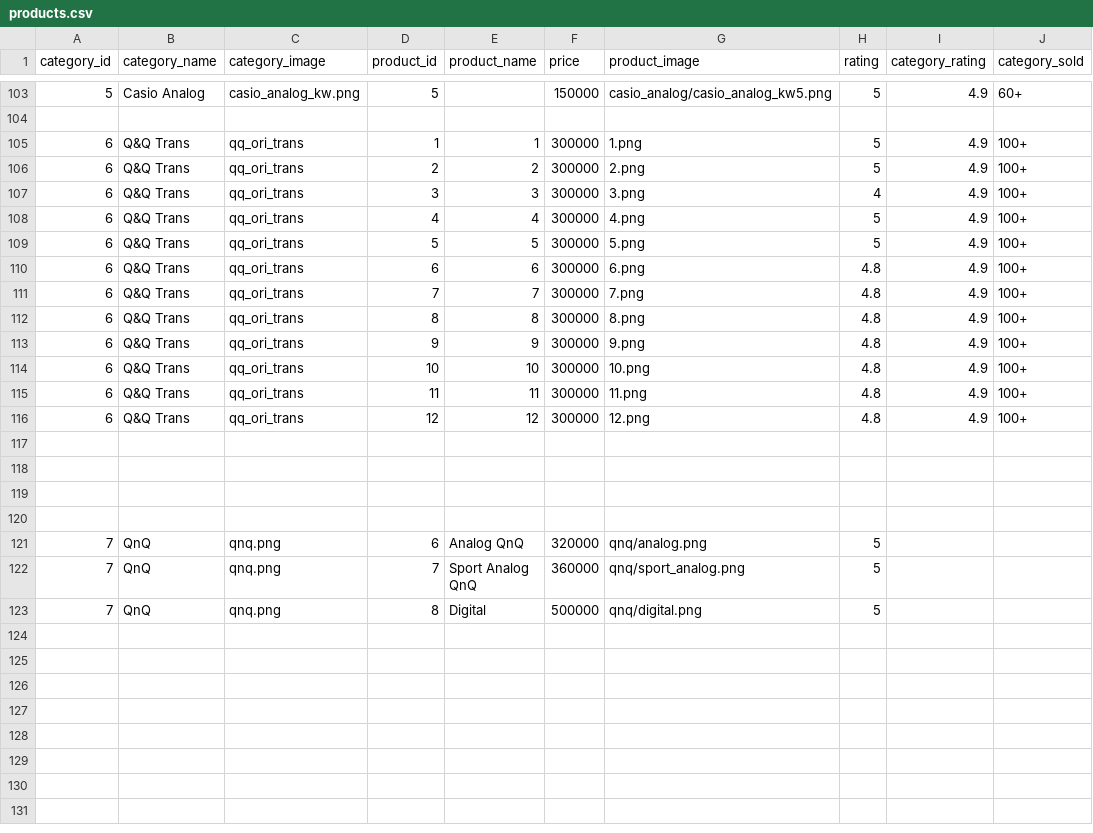
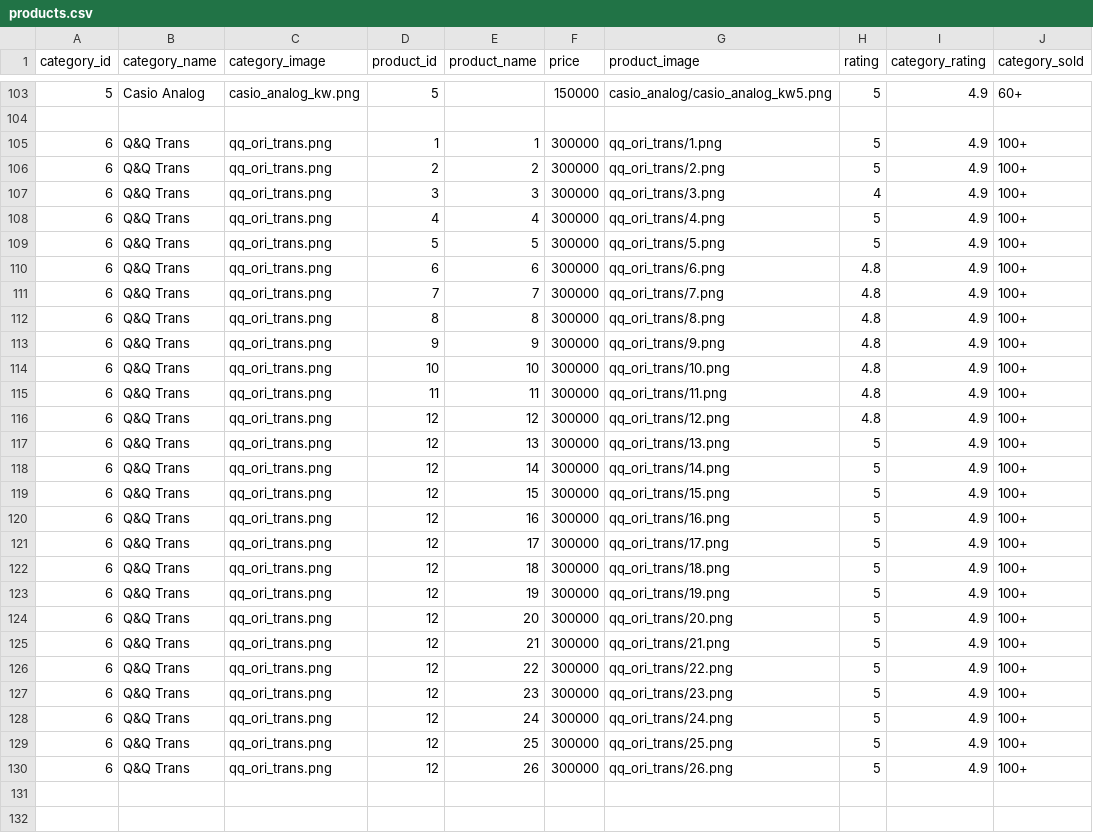
Before and after one commit to firsandi05/online_shop, a CSV file: data/products.csv, drawn as a sheet; only a part is shown, gaps mark what is left out; the shorter side is filled out with more unchanged rows.

Commit message:
Add files via upload

```diff
--- a/data/products.csv
+++ b/data/products.csv
@@ -104,15 +104,28 @@ category_id,category_name,category_image,product_id,product_name,price,product_i
 ,,,,,,,,,
-6,Q&Q Trans,qq_ori_trans,1,1,300000,1.png,5,4.9,100+
-6,Q&Q Trans,qq_ori_trans,2,2,300000,2.png,5,4.9,100+
-6,Q&Q Trans,qq_ori_trans,3,3,300000,3.png,4,4.9,100+
-6,Q&Q Trans,qq_ori_trans,4,4,300000,4.png,5,4.9,100+
-6,Q&Q Trans,qq_ori_trans,5,5,300000,5.png,5,4.9,100+
-6,Q&Q Trans,qq_ori_trans,6,6,300000,6.png,4.8,4.9,100+
-6,Q&Q Trans,qq_ori_trans,7,7,300000,7.png,4.8,4.9,100+
-6,Q&Q Trans,qq_ori_trans,8,8,300000,8.png,4.8,4.9,100+
-6,Q&Q Trans,qq_ori_trans,9,9,300000,9.png,4.8,4.9,100+
-6,Q&Q Trans,qq_ori_trans,10,10,300000,10.png,4.8,4.9,100+
-6,Q&Q Trans,qq_ori_trans,11,11,300000,11.png,4.8,4.9,100+
-6,Q&Q Trans,qq_ori_trans,12,12,300000,12.png,4.8,4.9,100+
-,,,,,,,,,
+6,Q&Q Trans,qq_ori_trans.png,1,1,300000,qq_ori_trans/1.png,5,4.9,100+
+6,Q&Q Trans,qq_ori_trans.png,2,2,300000,qq_ori_trans/2.png,5,4.9,100+
+6,Q&Q Trans,qq_ori_trans.png,3,3,300000,qq_ori_trans/3.png,4,4.9,100+
+6,Q&Q Trans,qq_ori_trans.png,4,4,300000,qq_ori_trans/4.png,5,4.9,100+
+6,Q&Q Trans,qq_ori_trans.png,5,5,300000,qq_ori_trans/5.png,5,4.9,100+
+6,Q&Q Trans,qq_ori_trans.png,6,6,300000,qq_ori_trans/6.png,4.8,4.9,100+
+6,Q&Q Trans,qq_ori_trans.png,7,7,300000,qq_ori_trans/7.png,4.8,4.9,100+
+6,Q&Q Trans,qq_ori_trans.png,8,8,300000,qq_ori_trans/8.png,4.8,4.9,100+
+6,Q&Q Trans,qq_ori_trans.png,9,9,300000,qq_ori_trans/9.png,4.8,4.9,100+
+6,Q&Q Trans,qq_ori_trans.png,10,10,300000,qq_ori_trans/10.png,4.8,4.9,100+
+6,Q&Q Trans,qq_ori_trans.png,11,11,300000,qq_ori_trans/11.png,4.8,4.9,100+
+6,Q&Q Trans,qq_ori_trans.png,12,12,300000,qq_ori_trans/12.png,4.8,4.9,100+
+6,Q&Q Trans,qq_ori_trans.png,12,13,300000,qq_ori_trans/13.png,5,4.9,100+
+6,Q&Q Trans,qq_ori_trans.png,12,14,300000,qq_ori_trans/14.png,5,4.9,100+
+6,Q&Q Trans,qq_ori_trans.png,12,15,300000,qq_ori_trans/15.png,5,4.9,100+
+6,Q&Q Trans,qq_ori_trans.png,12,16,300000,qq_ori_trans/16.png,5,4.9,100+
+6,Q&Q Trans,qq_ori_trans.png,12,17,300000,qq_ori_trans/17.png,5,4.9,100+
+6,Q&Q Trans,qq_ori_trans.png,12,18,300000,qq_ori_trans/18.png,5,4.9,100+
+6,Q&Q Trans,qq_ori_trans.png,12,19,300000,qq_ori_trans/19.png,5,4.9,100+
+6,Q&Q Trans,qq_ori_trans.png,12,20,300000,qq_ori_trans/20.png,5,4.9,100+
+6,Q&Q Trans,qq_ori_trans.png,12,21,300000,qq_ori_trans/21.png,5,4.9,100+
+6,Q&Q Trans,qq_ori_trans.png,12,22,300000,qq_ori_trans/22.png,5,4.9,100+
+6,Q&Q Trans,qq_ori_trans.png,12,23,300000,qq_ori_trans/23.png,5,4.9,100+
+6,Q&Q Trans,qq_ori_trans.png,12,24,300000,qq_ori_trans/24.png,5,4.9,100+
+6,Q&Q Trans,qq_ori_trans.png,12,25,300000,qq_ori_trans/25.png,5,4.9,100+
+6,Q&Q Trans,qq_ori_trans.png,12,26,300000,qq_ori_trans/26.png,5,4.9,100+
 ,,,,,,,,,
```
